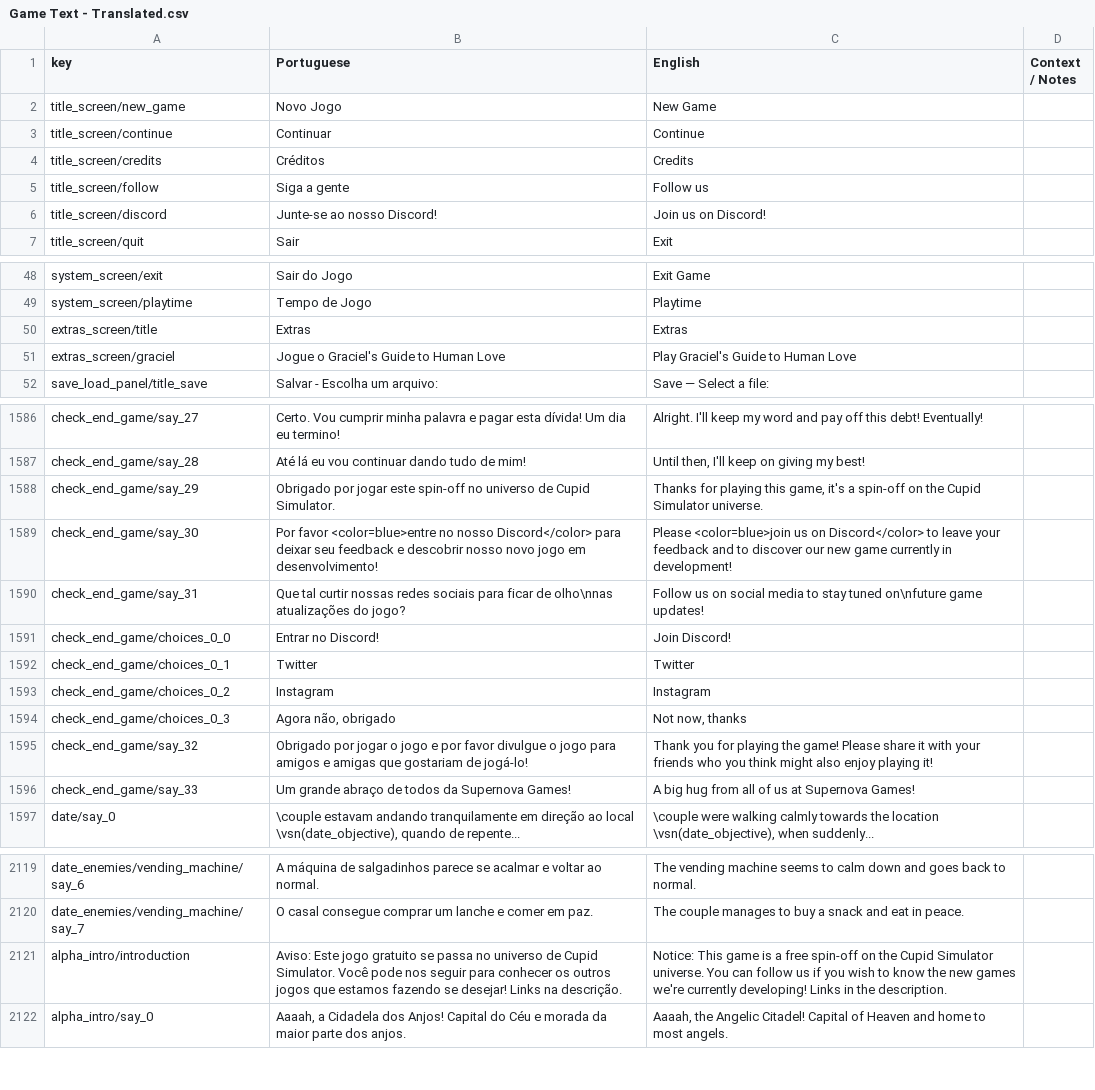
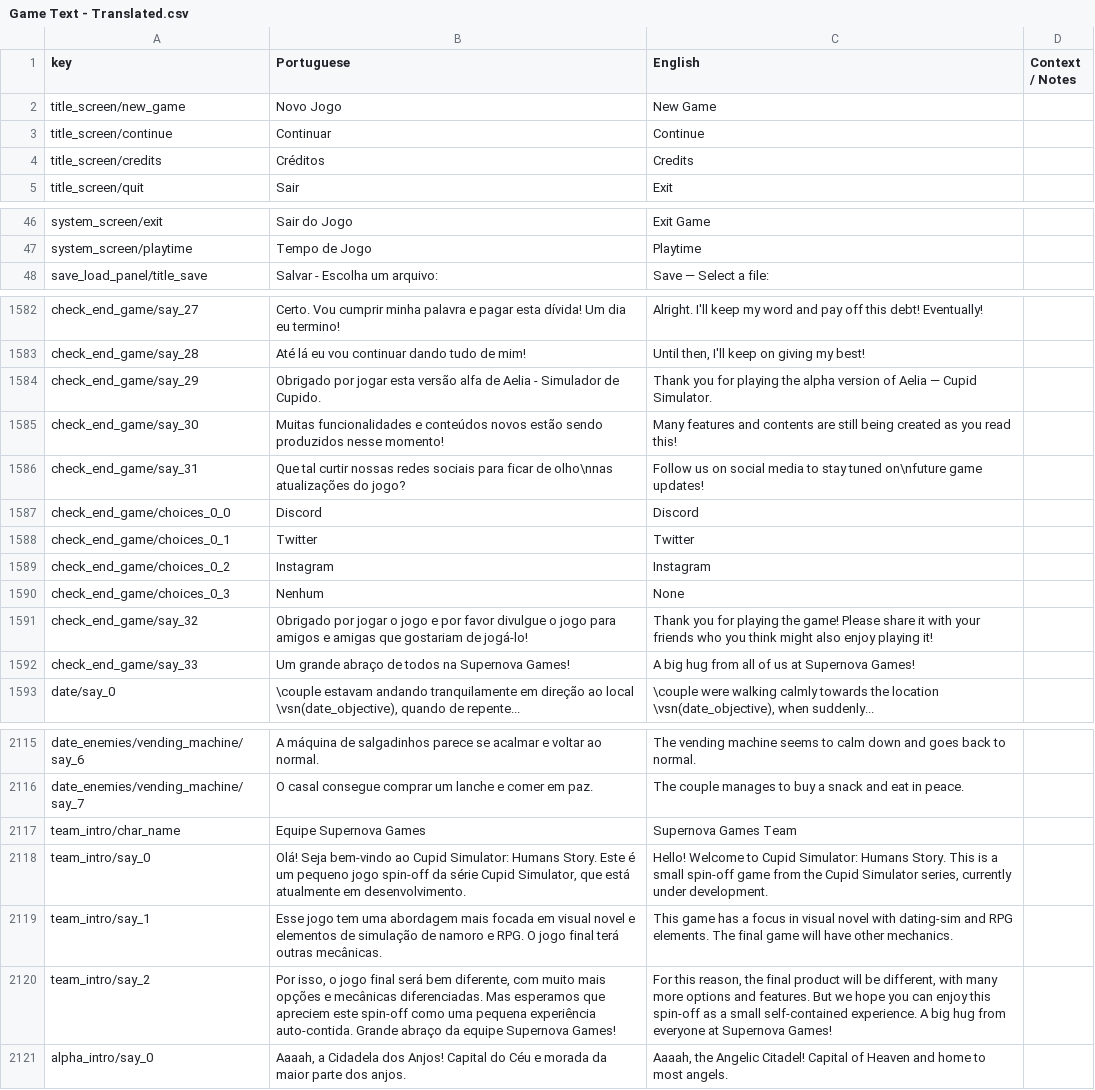
Before and after one commit to renanssba/XCore, a CSV file: Assets/Resources/Data/Game Text - Translated.csv, drawn as a sheet; only a part is shown, gaps mark what is left out; the diff covers the shown part only.

Commit message:
some text improvements

```diff
--- a/Assets/Resources/Data/Game Text - Translated.csv
+++ b/Assets/Resources/Data/Game Text - Translated.csv
@@ -4,4 +4,2 @@ title_screen/continue,Continuar,Continue,
 title_screen/credits,Créditos,Credits,
-title_screen/follow,Siga a gente,Follow us,
-title_screen/discord,"Junte-se ao nosso Discord!","Join us on Discord!",
 title_screen/quit,Sair,Exit,
@@ -49,4 +47,2 @@ system_screen/exit,Sair do Jogo,Exit Game,
 system_screen/playtime,Tempo de Jogo,Playtime,
-extras_screen/title,Extras,Extras
-extras_screen/graciel,Jogue o Graciel's Guide to Human Love,Play Graciel's Guide to Human Love,
 save_load_panel/title_save,Salvar - Escolha um arquivo:,Save — Select a file:,
@@ -1587,11 +1583,11 @@ check_end_game/say_27,Certo. Vou cumprir minha palavra e pagar esta dívida! Um
 check_end_game/say_28,Até lá eu vou continuar dando tudo de mim!,"Until then, I'll keep on giving my best!",
-check_end_game/say_29,"Obrigado por jogar este spin-off no universo de Cupid Simulator.","Thanks for playing this game, it's a spin-off on the Cupid Simulator universe.",
-check_end_game/say_30,"Por favor <color=blue>entre no nosso Discord</color> para deixar seu feedback e descobrir nosso novo jogo em desenvolvimento!","Please <color=blue>join us on Discord</color> to leave your feedback and to discover our new game currently in development!",
+check_end_game/say_29,Obrigado por jogar esta versão alfa de Aelia - Simulador de Cupido.,Thank you for playing the alpha version of Aelia — Cupid Simulator.,
+check_end_game/say_30,Muitas funcionalidades e conteúdos novos estão sendo produzidos nesse momento!,Many features and contents are still being created as you read this!,
 check_end_game/say_31,Que tal curtir nossas redes sociais para ficar de olho\nnas atualizações do jogo?,Follow us on social media to stay tuned on\nfuture game updates!,
-check_end_game/choices_0_0,"Entrar no Discord!","Join Discord!",
+check_end_game/choices_0_0,Discord,Discord,
 check_end_game/choices_0_1,Twitter,Twitter,
 check_end_game/choices_0_2,Instagram,Instagram,
-check_end_game/choices_0_3,"Agora não, obrigado","Not now, thanks",
+check_end_game/choices_0_3,Nenhum,None,
 check_end_game/say_32,Obrigado por jogar o jogo e por favor divulgue o jogo para amigos e amigas que gostariam de jogá-lo!,Thank you for playing the game! Please share it with your friends who you think might also enjoy playing it!,
-check_end_game/say_33,Um grande abraço de todos da Supernova Games!,A big hug from all of us at Supernova Games!,
+check_end_game/say_33,Um grande abraço de todos na Supernova Games!,A big hug from all of us at Supernova Games!,
 date/say_0,"\couple estavam andando tranquilamente em direção ao local \vsn(date_objective), quando de repente...","\couple were walking calmly towards the location \vsn(date_objective), when suddenly...",
@@ -2120,3 +2116,6 @@ date_enemies/vending_machine/say_6,A máquina de salgadinhos parece se acalmar e
 date_enemies/vending_machine/say_7,O casal consegue comprar um lanche e comer em paz.,The couple manages to buy a snack and eat in peace.,
-alpha_intro/introduction,"Aviso: Este jogo gratuito se passa no universo de Cupid Simulator. Você pode nos seguir para conhecer os outros jogos que estamos fazendo se desejar! Links na descrição.","Notice: This game is a free spin-off on the Cupid Simulator universe. You can follow us if you wish to know the new games we're currently developing! Links in the description."
+team_intro/char_name,Equipe Supernova Games,Supernova Games Team,
+team_intro/say_0,"Olá! Seja bem-vindo ao Cupid Simulator: Humans Story. Este é um pequeno jogo spin-off da série Cupid Simulator, que está atualmente em desenvolvimento.","Hello! Welcome to Cupid Simulator: Humans Story. This is a small spin-off game from the Cupid Simulator series, currently under development.",
+team_intro/say_1,Esse jogo tem uma abordagem mais focada em visual novel e elementos de simulação de namoro e RPG. O jogo final terá outras mecânicas.,This game has a focus in visual novel with dating-sim and RPG elements. The final game will have other mechanics.,
+team_intro/say_2,"Por isso, o jogo final será bem diferente, com muito mais opções e mecânicas diferenciadas. Mas esperamos que apreciem este spin-off como uma pequena experiência auto-contida. Grande abraço da equipe Supernova Games!","For this reason, the final product will be different, with many more options and features. But we hope you can enjoy this spin-off as a small self-contained experience. A big hug from everyone at Supernova Games!",
 alpha_intro/say_0,"Aaaah, a Cidadela dos Anjos! Capital do Céu e morada da maior parte dos anjos.","Aaaah, the Angelic Citadel! Capital of Heaven and home to most angels.",
```
Also changed, not shown: 2 edited cells elsewhere in this file, 3 other files.
